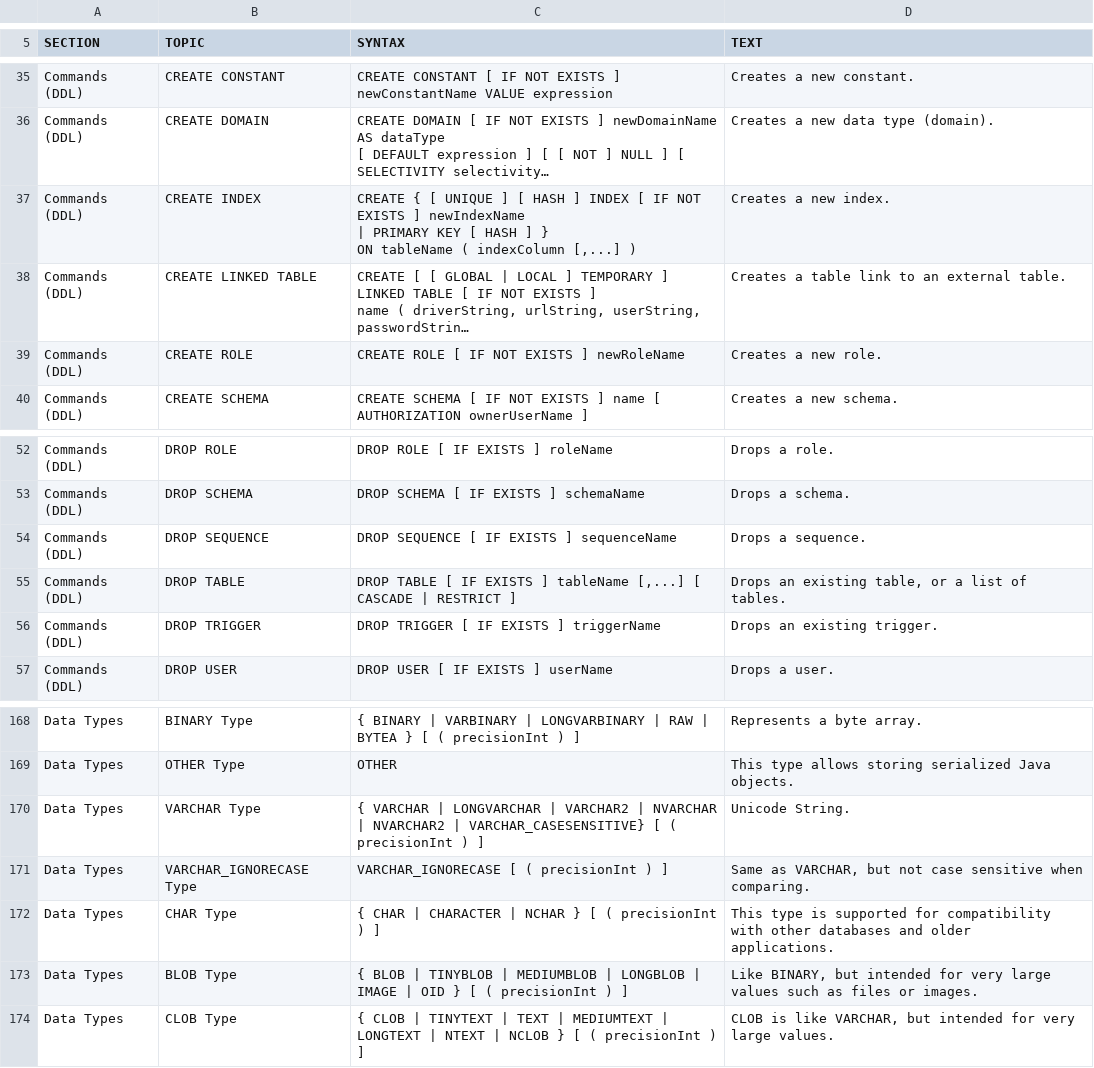
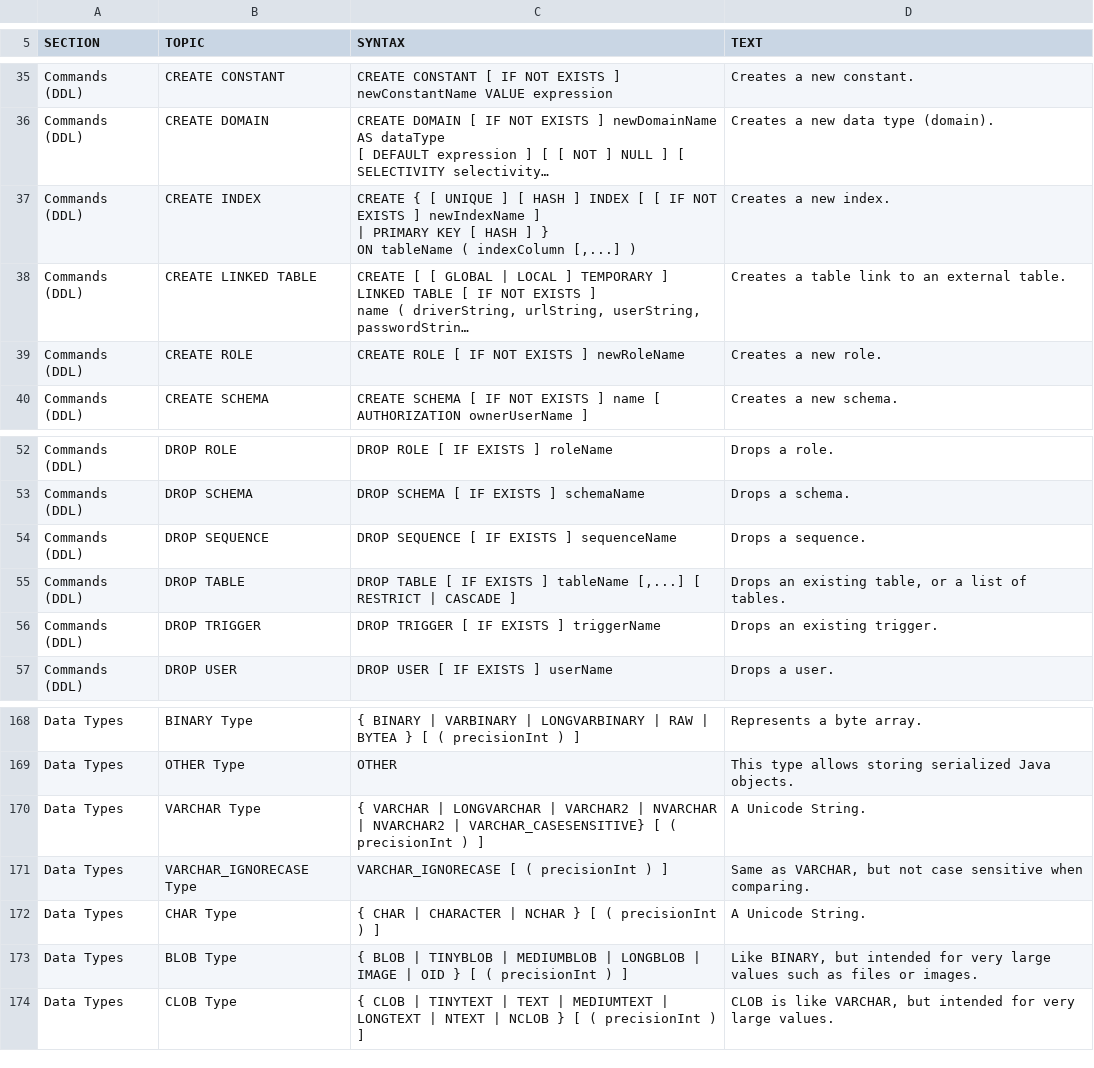
Before and after one commit to coderplay/h2-bitmap, a CSV file: h2/src/main/org/h2/res/help.csv, drawn as a sheet; only a part is shown, gaps mark what is left out; long unchanged cells end in …; ↵ is a line break in a cell; the diff names each change by its address in the sheet, - before the commit and + after, or states it on an @@ line.

```diff
--- a/h2/src/main/org/h2/res/help.csv
+++ b/h2/src/main/org/h2/res/help.csv
-C37 (SYNTAX): …INDEX [ IF NOT EXISTS ] newIndexName ↵ | PRIMARY…
+C37 (SYNTAX): …INDEX [ [ IF NOT EXISTS ] newIndexName ] ↵ | PRIMARY…
-C55 (SYNTAX): …[,...] [ CASCADE | RESTRICT ]
+C55 (SYNTAX): …[,...] [ RESTRICT | CASCADE ]
-D170 (TEXT): Unicode String.
+D170 (TEXT): A Unicode String.
-D172 (TEXT): This type is supported for compatibility with other databases and older ↵ applications.
+D172 (TEXT): A Unicode String.
```
Also changed, not shown: h2/src/docsrc/help/help.csv, 13 other files.
